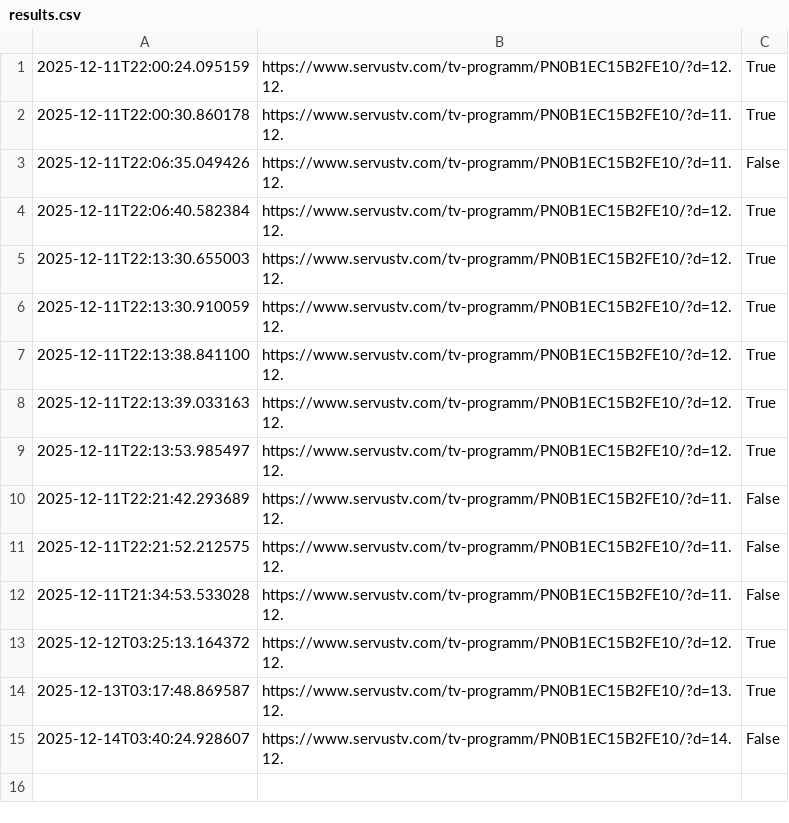
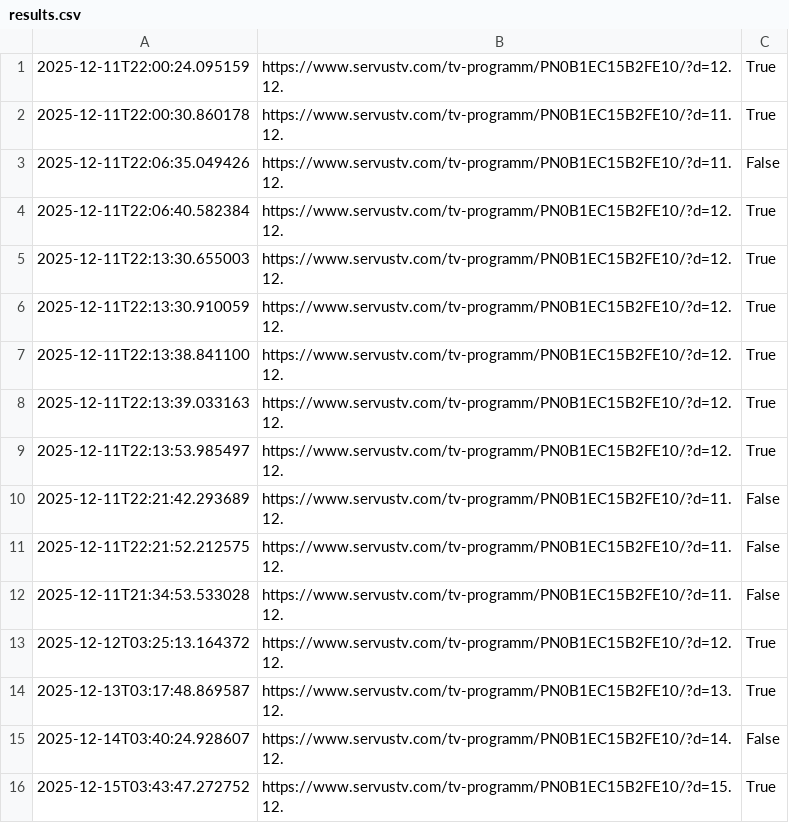
Before and after one commit to dasuppan/quizmaster-status, a CSV file: results.csv, drawn as a sheet; the diff names each change by its address in the sheet, - before the commit and + after, or states it on an @@ line.

Commit message:
Update scrape results

```diff
--- a/results.csv
+++ b/results.csv
+row 16: 2025-12-15T03:43:47.272752 | https://www.servustv.com/tv-programm/PN0B1EC15B2FE10/?d=15.12. | True
```
Also changed, not shown: 1 other file.
